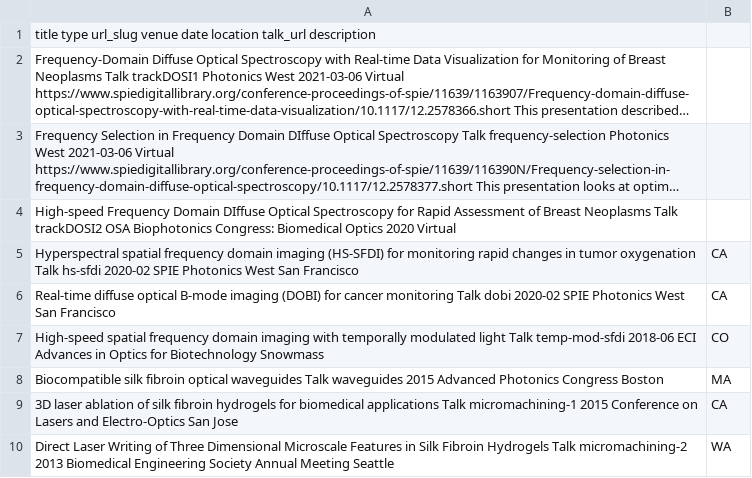
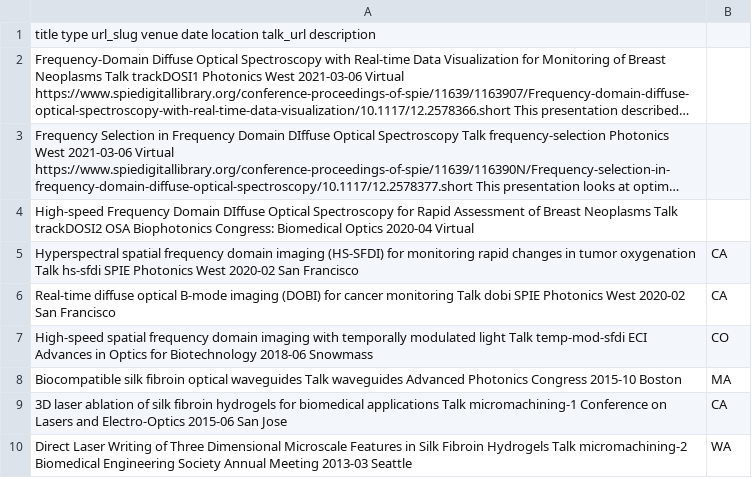
Before and after one commit to mbapplegate/mbapplegate.github.io, a TSV file: markdown_generator/talks.tsv, drawn as a sheet; long unchanged cells end in …; the diff names each change by its address in the sheet, - before the commit and + after, or states it on an @@ line.

Commit message:
Added talks markdown

```diff
--- a/markdown_generator/talks.tsv
+++ b/markdown_generator/talks.tsv
-A4: …Biomedical Optics 2020 Virtual
+A4: …Biomedical Optics 2020-04 Virtual
-A5: …Talk hs-sfdi 2020-02 SPIE Photonics West San Francisco
+A5: …Talk hs-sfdi SPIE Photonics West 2020-02 San Francisco
-A6: …Talk dobi 2020-02 SPIE Photonics West San Francisco
+A6: …Talk dobi SPIE Photonics West 2020-02 San Francisco
-A7: …Talk temp-mod-sfdi 2018-06 ECI Advances in Optics for Biotechnology Snowmass
+A7: …Talk temp-mod-sfdi ECI Advances in Optics for Biotechnology 2018-06 Snowmass
-A8: …Talk waveguides 2015 Advanced Photonics Congress Boston
+A8: …Talk waveguides Advanced Photonics Congress 2015-10 Boston
-A9: …Talk micromachining-1 2015 Conference on Lasers and Electro-Optics San Jose
+A9: …Talk micromachining-1 Conference on Lasers and Electro-Optics 2015-06 San Jose
-A10: …Talk micromachining-2 2013 Biomedical Engineering Society Annual Meeting Seattle
+A10: …Talk micromachining-2 Biomedical Engineering Society Annual Meeting 2013-03 Seattle
```
Also changed, not shown: 14 other files.
